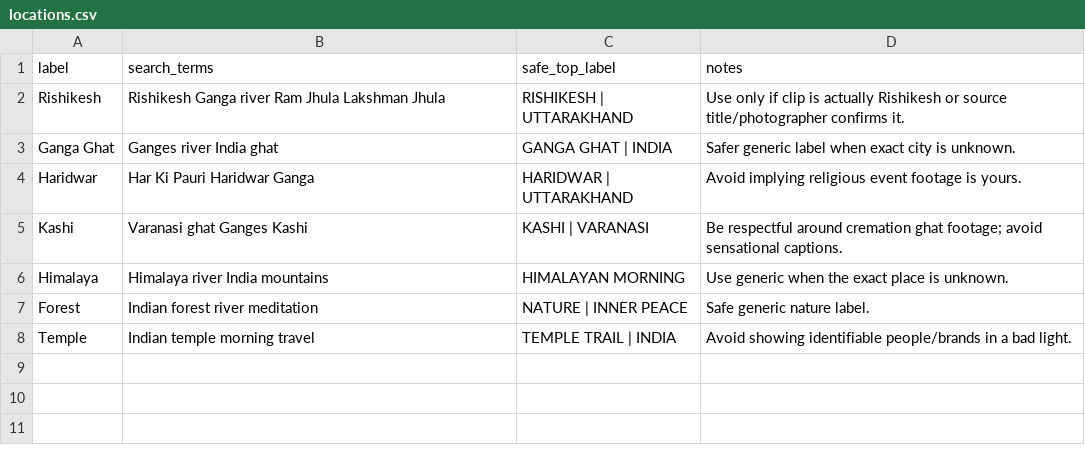
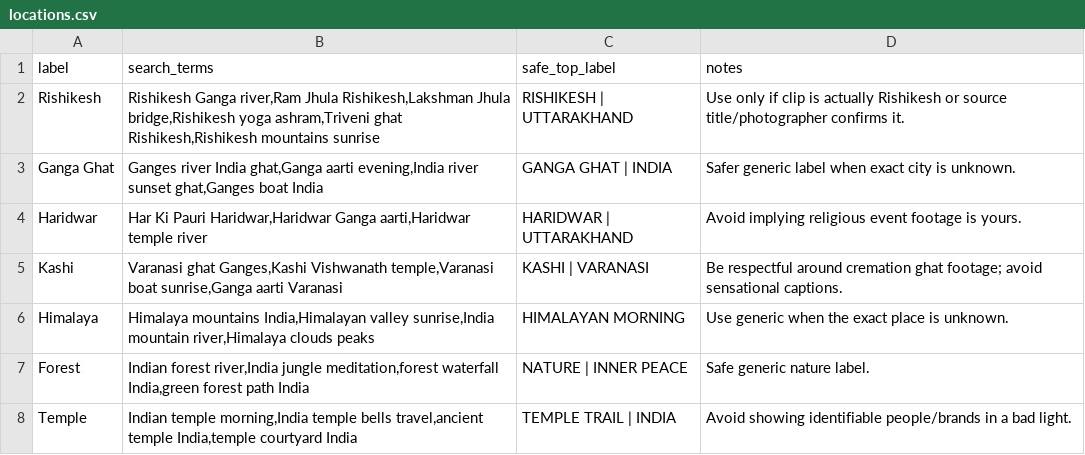
Before and after one commit to chetanJSPro/peace-reels-automation, a CSV file: data/locations.csv, drawn as a sheet.

Commit message:
More footage variety per topic; slower/deeper more deliberate voice pacing
- locations.csv: each place now has 3-6 distinct search phrases instead of 1.
  Root cause of "same background videos every time": a topic previously had
  only 1-2 queries, and results were always taken in the same ranked order,
  so a repeated topic always redownloaded the same ~8 cached clips.
- pixabay.py/pexels.py: shuffle query order and shuffle each page of search
  results before selecting, instead of always taking results 1..N in the
  API's fixed order.
- config.yaml: max_downloads 8 -> 12 for a bigger per-video footage pool.
- tts.py: insert real silence (pause_seconds, default 0.55s) between narration
  lines - Kokoro only had a brief natural gap per chunk otherwise. Combined
  with a slower speed (0.85 -> 0.78), gives a more deliberate, meditative
  delivery pace without cloning any real person's actual voice.

```diff
--- a/data/locations.csv
+++ b/data/locations.csv
@@ -1,8 +1,8 @@
 label,search_terms,safe_top_label,notes
-Rishikesh,"Rishikesh Ganga river Ram Jhula Lakshman Jhula","RISHIKESH | UTTARAKHAND","Use only if clip is actually Rishikesh or source title/photographer confirms it."
-Ganga Ghat,"Ganges river India ghat","GANGA GHAT | INDIA","Safer generic label when exact city is unknown."
-Haridwar,"Har Ki Pauri Haridwar Ganga","HARIDWAR | UTTARAKHAND","Avoid implying religious event footage is yours."
-Kashi,"Varanasi ghat Ganges Kashi","KASHI | VARANASI","Be respectful around cremation ghat footage; avoid sensational captions."
-Himalaya,"Himalaya river India mountains","HIMALAYAN MORNING","Use generic when the exact place is unknown."
-Forest,"Indian forest river meditation","NATURE | INNER PEACE","Safe generic nature label."
-Temple,"Indian temple morning travel","TEMPLE TRAIL | INDIA","Avoid showing identifiable people/brands in a bad light."
+Rishikesh,"Rishikesh Ganga river,Ram Jhula Rishikesh,Lakshman Jhula bridge,Rishikesh yoga ashram,Triveni ghat Rishikesh,Rishikesh mountains sunrise","RISHIKESH | UTTARAKHAND","Use only if clip is actually Rishikesh or source title/photographer confirms it."
+Ganga Ghat,"Ganges river India ghat,Ganga aarti evening,India river sunset ghat,Ganges boat India","GANGA GHAT | INDIA","Safer generic label when exact city is unknown."
+Haridwar,"Har Ki Pauri Haridwar,Haridwar Ganga aarti,Haridwar temple river","HARIDWAR | UTTARAKHAND","Avoid implying religious event footage is yours."
+Kashi,"Varanasi ghat Ganges,Kashi Vishwanath temple,Varanasi boat sunrise,Ganga aarti Varanasi","KASHI | VARANASI","Be respectful around cremation ghat footage; avoid sensational captions."
+Himalaya,"Himalaya mountains India,Himalayan valley sunrise,India mountain river,Himalaya clouds peaks","HIMALAYAN MORNING","Use generic when the exact place is unknown."
+Forest,"Indian forest river,India jungle meditation,forest waterfall India,green forest path India","NATURE | INNER PEACE","Safe generic nature label."
+Temple,"Indian temple morning,India temple bells travel,ancient temple India,temple courtyard India","TEMPLE TRAIL | INDIA","Avoid showing identifiable people/brands in a bad light."
```
Also changed, not shown: 6 other files.
